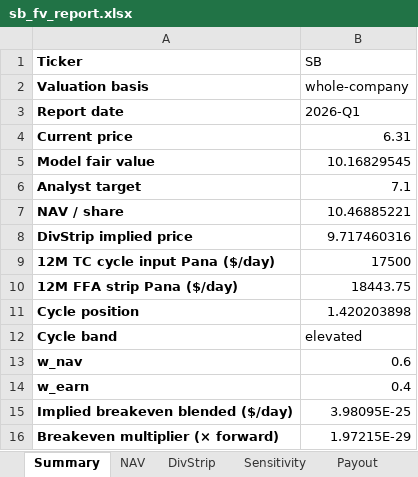
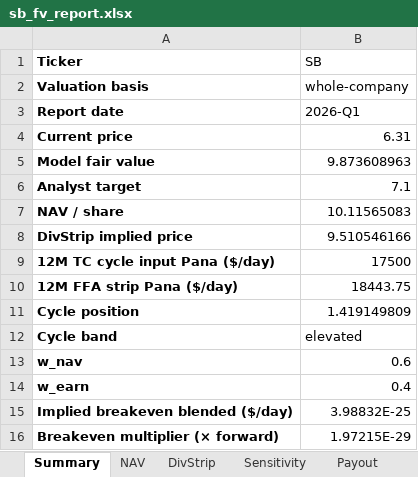
Before and after one commit to dav204/crude-tanker-fv, an Excel workbook: outputs/sb_fv_report.xlsx, sheet Summary, drawn as a sheet; values as stored, in another font and other column widths than the file's, no borders; the diff names each change by its address in the sheet, - before the commit and + after, or states it on an @@ line.

```diff
--- a/outputs/sb_fv_report.xlsx (sheet Summary)
+++ b/outputs/sb_fv_report.xlsx (sheet Summary)
-B5 (SB): 10.16829545
+B5 (SB): 9.873608963
-B7 (SB): 10.46885221
+B7 (SB): 10.11565083
-B8 (SB): 9.717460316
+B8 (SB): 9.510546166
-B11 (SB): 1.420203898
+B11 (SB): 1.419149809
-B15 (SB): 3.98095E-25
+B15 (SB): 3.98832E-25
```
Also changed, not shown: sheet DivStrip, sheet Sensitivity, sheet NAV, sheet Payout, 10 other files.
